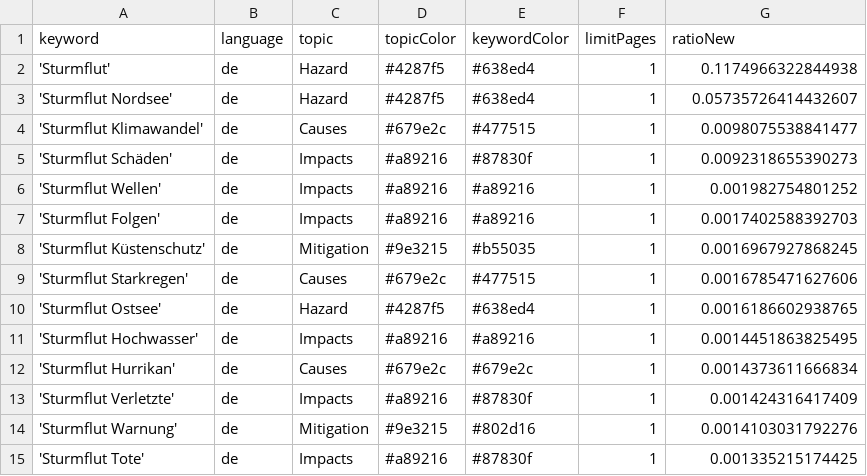
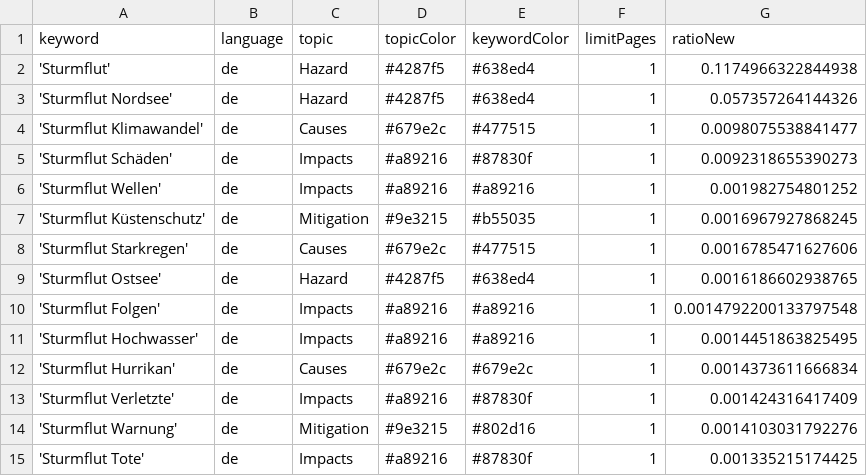
Before and after one commit to MomoMusic/surgeIsComing, a CSV file: keywords.csv, drawn as a sheet; only a part is shown.

Commit message:
Commit from GitHub Actions (harvest:0.0)

```diff
--- a/keywords.csv
+++ b/keywords.csv
@@ -2,3 +2,3 @@ keyword,language,topic,topicColor,keywordColor,limitPages,ratioNew
 'Sturmflut',de,Hazard,#4287f5,#638ed4,1,0.1174966322844938
-'Sturmflut Nordsee',de,Hazard,#4287f5,#638ed4,1,0.05735726414432607
+'Sturmflut Nordsee',de,Hazard,#4287f5,#638ed4,1,0.057357264144326
 'Sturmflut Klimawandel',de,Causes,#679e2c,#477515,1,0.0098075538841477
@@ -6,3 +6,2 @@ keyword,language,topic,topicColor,keywordColor,limitPages,ratioNew
 'Sturmflut Wellen',de,Impacts,#a89216,#a89216,1,0.001982754801252
-'Sturmflut Folgen',de,Impacts,#a89216,#a89216,1,0.0017402588392703
 'Sturmflut Küstenschutz',de,Mitigation,#9e3215,#b55035,1,0.0016967927868245
@@ -10,2 +9,3 @@ keyword,language,topic,topicColor,keywordColor,limitPages,ratioNew
 'Sturmflut Ostsee',de,Hazard,#4287f5,#638ed4,1,0.0016186602938765
+'Sturmflut Folgen',de,Impacts,#a89216,#a89216,1,0.0014792200133797548
 'Sturmflut Hochwasser',de,Impacts,#a89216,#a89216,1,0.0014451863825495
```
